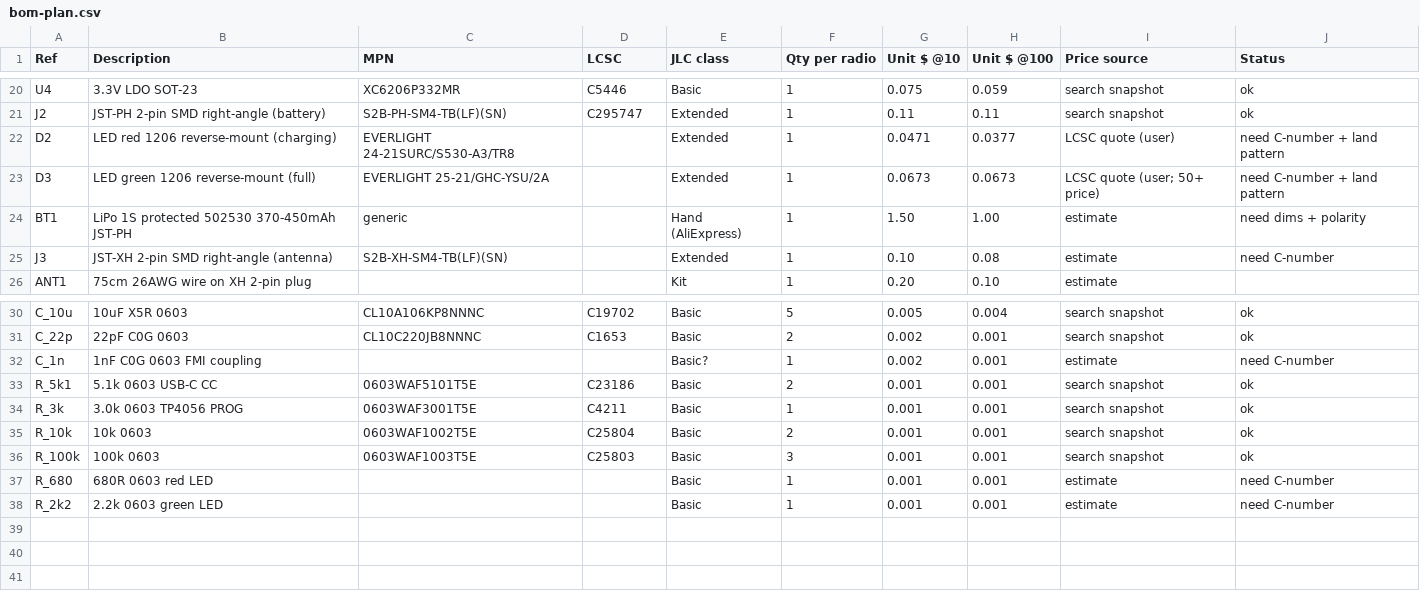
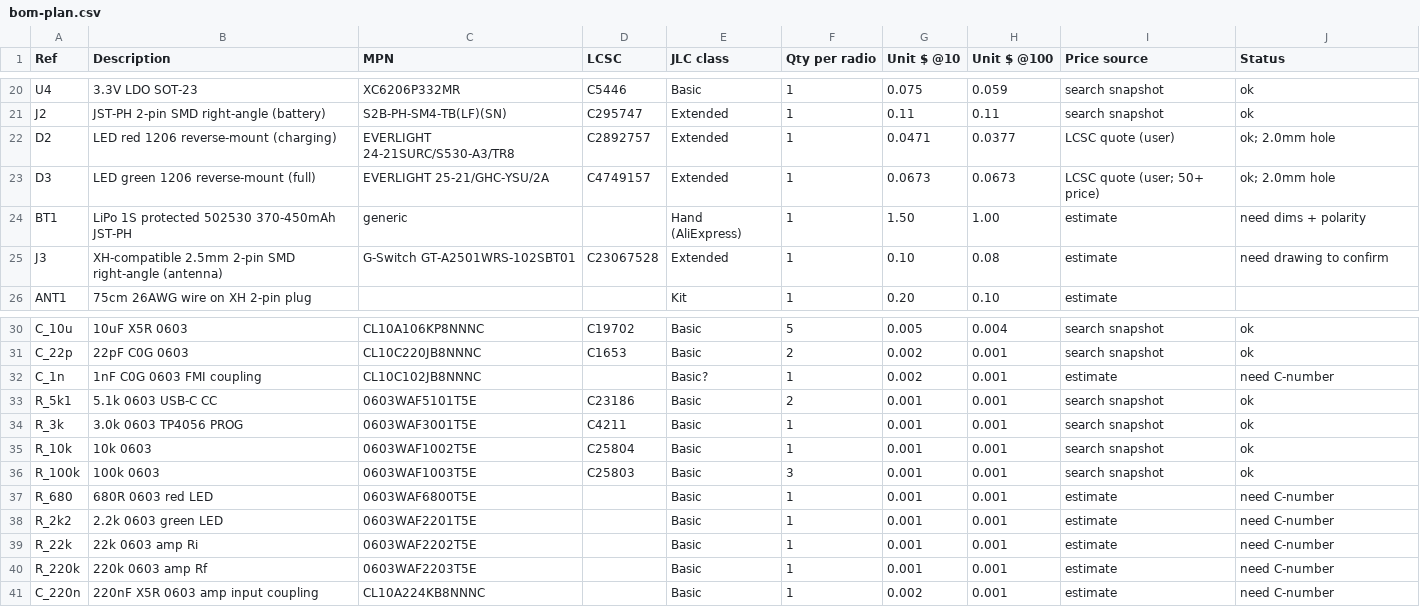
Before and after one commit to adman234/radio-hardware, a CSV file: docs/bom-plan.csv, drawn as a sheet; only a part is shown, gaps mark what is left out; the diff covers the shown part only.

```diff
--- a/docs/bom-plan.csv
+++ b/docs/bom-plan.csv
@@ -21,6 +21,6 @@ U4,3.3V LDO SOT-23,XC6206P332MR,C5446,Basic,1,0.075,0.059,search snapshot,ok
 J2,JST-PH 2-pin SMD right-angle (battery),S2B-PH-SM4-TB(LF)(SN),C295747,Extended,1,0.11,0.11,search snapshot,ok
-D2,LED red 1206 reverse-mount (charging),EVERLIGHT 24-21SURC/S530-A3/TR8,,Extended,1,0.0471,0.0377,LCSC quote (user),need C-number + land pattern
-D3,LED green 1206 reverse-mount (full),EVERLIGHT 25-21/GHC-YSU/2A,,Extended,1,0.0673,0.0673,LCSC quote (user; 50+ price),need C-number + land pattern
+D2,LED red 1206 reverse-mount (charging),EVERLIGHT 24-21SURC/S530-A3/TR8,C2892757,Extended,1,0.0471,0.0377,LCSC quote (user),ok; 2.0mm hole
+D3,LED green 1206 reverse-mount (full),EVERLIGHT 25-21/GHC-YSU/2A,C4749157,Extended,1,0.0673,0.0673,LCSC quote (user; 50+ price),ok; 2.0mm hole
 BT1,LiPo 1S protected 502530 370-450mAh JST-PH,generic,,Hand (AliExpress),1,1.50,1.00,estimate,need dims + polarity
-J3,JST-XH 2-pin SMD right-angle (antenna),S2B-XH-SM4-TB(LF)(SN),,Extended,1,0.10,0.08,estimate,need C-number
+J3,XH-compatible 2.5mm 2-pin SMD right-angle (antenna),G-Switch GT-A2501WRS-102SBT01,C23067528,Extended,1,0.10,0.08,estimate,need drawing to confirm
 ANT1,75cm 26AWG wire on XH 2-pin plug,,,Kit,1,0.20,0.10,estimate,
@@ -31,8 +31,11 @@ C_10u,10uF X5R 0603,CL10A106KP8NNNC,C19702,Basic,5,0.005,0.004,search snapshot,o
 C_22p,22pF C0G 0603,CL10C220JB8NNNC,C1653,Basic,2,0.002,0.001,search snapshot,ok
-C_1n,1nF C0G 0603 FMI coupling,,,Basic?,1,0.002,0.001,estimate,need C-number
+C_1n,1nF C0G 0603 FMI coupling,CL10C102JB8NNNC,,Basic?,1,0.002,0.001,estimate,need C-number
 R_5k1,5.1k 0603 USB-C CC,0603WAF5101T5E,C23186,Basic,2,0.001,0.001,search snapshot,ok
 R_3k,3.0k 0603 TP4056 PROG,0603WAF3001T5E,C4211,Basic,1,0.001,0.001,search snapshot,ok
-R_10k,10k 0603,0603WAF1002T5E,C25804,Basic,2,0.001,0.001,search snapshot,ok
+R_10k,10k 0603,0603WAF1002T5E,C25804,Basic,1,0.001,0.001,search snapshot,ok
 R_100k,100k 0603,0603WAF1003T5E,C25803,Basic,3,0.001,0.001,search snapshot,ok
-R_680,680R 0603 red LED,,,Basic,1,0.001,0.001,estimate,need C-number
-R_2k2,2.2k 0603 green LED,,,Basic,1,0.001,0.001,estimate,need C-number
+R_680,680R 0603 red LED,0603WAF6800T5E,,Basic,1,0.001,0.001,estimate,need C-number
+R_2k2,2.2k 0603 green LED,0603WAF2201T5E,,Basic,1,0.001,0.001,estimate,need C-number
+R_22k,22k 0603 amp Ri,0603WAF2202T5E,,Basic,1,0.001,0.001,estimate,need C-number
+R_220k,220k 0603 amp Rf,0603WAF2203T5E,,Basic,1,0.001,0.001,estimate,need C-number
+C_220n,220nF X5R 0603 amp input coupling,CL10A224KB8NNNC,,Basic,1,0.002,0.001,estimate,need C-number
```
Also changed, not shown: 27 edited cells elsewhere in this file, 6 other files.
